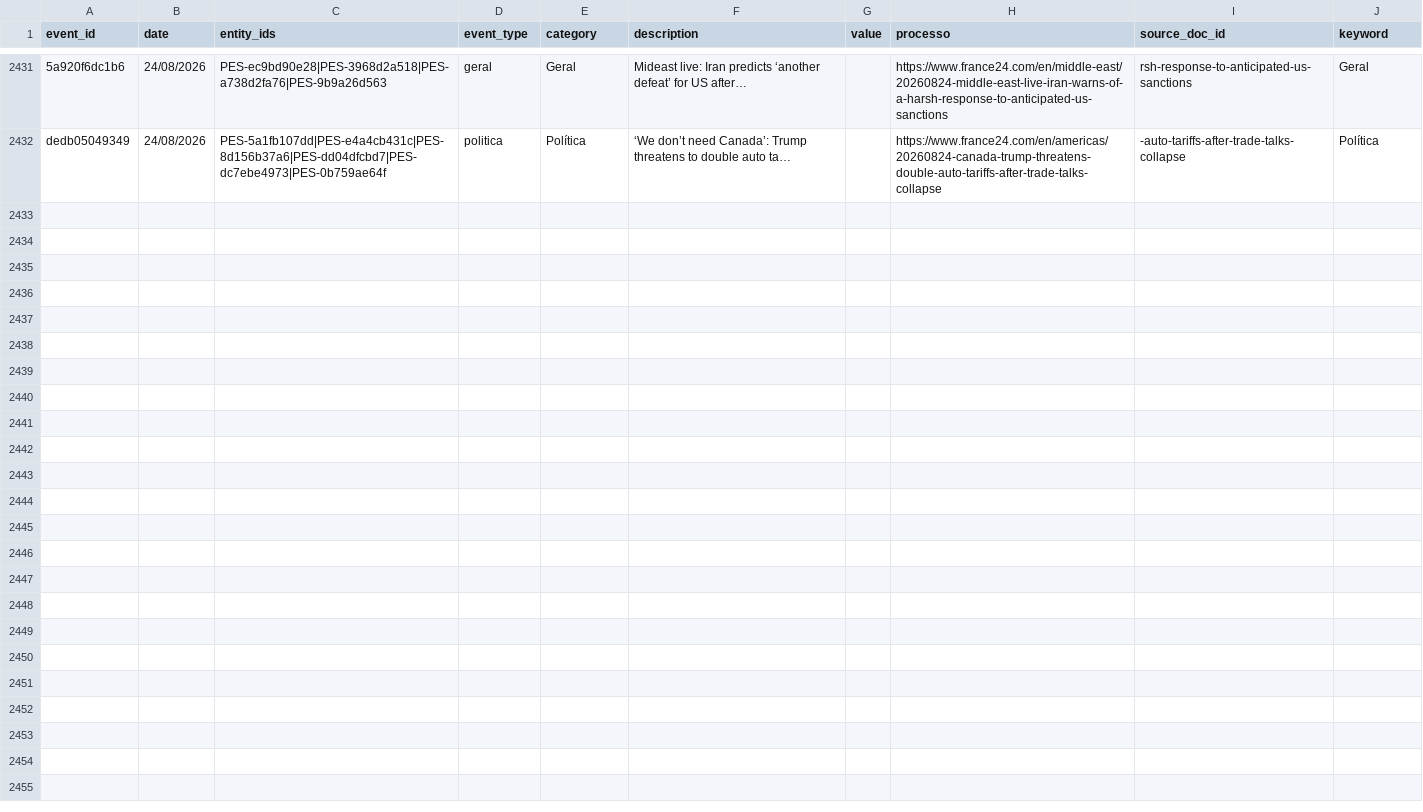
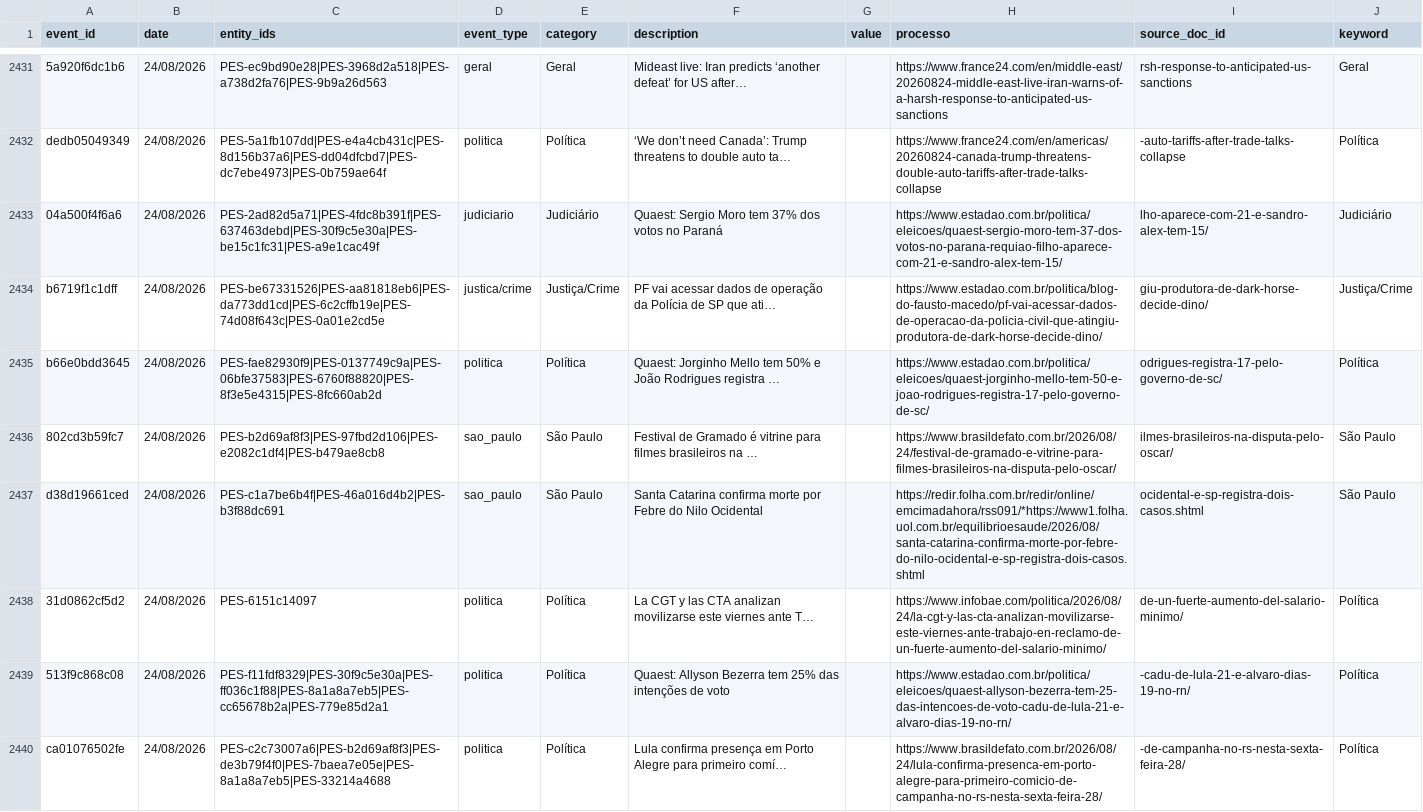
Before and after one commit to GuilhermeACRusso/monitor-de-not-cias, a CSV file: news_graph_events.csv, drawn as a sheet; only a part is shown, gaps mark what is left out; the diff covers the shown part only; the diff names each change by its address in the sheet, - before the commit and + after, or states it on an @@ line.

Commit message:
Update news ledger and entity graph

```diff
--- a/news_graph_events.csv
+++ b/news_graph_events.csv
+row 2433: 04a500f4f6a6 | 24/08/2026 | PES-2ad82d5a71|PES-4fdc8b391f|PES-637463debd|PES-30f9c5e30a|PES-be15c1fc31|PES-a9e1cac49f | judiciario | Judiciário | Quaest: Sergio Moro tem 37% dos votos no Paraná |  | https://www.estadao.com.br/politica/eleicoes/quaest-sergio-moro-tem-37-dos-votos-no-parana-requiao-filho-aparece-com-21-e-sandro-alex-tem-15/ | lho-aparece-com-21-e-sandro-alex-tem-15/ | Judiciário
+row 2434: b6719f1c1dff | 24/08/2026 | PES-be67331526|PES-aa81818eb6|PES-da773dd1cd|PES-6c2cffb19e|PES-74d08f643c|PES-0a01e2cd5e | justica/crime | Justiça/Crime | PF vai acessar dados de operação da Polícia de SP que ati… |  | https://www.estadao.com.br/politica/blog-do-fausto-macedo/pf-vai-acessar-dados-de-operacao-da-policia-civil-que-atingiu-produtora-de-dark-horse-decide-dino/ | giu-produtora-de-dark-horse-decide-dino/ | Justiça/Crime
+row 2435: b66e0bdd3645 | 24/08/2026 | PES-fae82930f9|PES-0137749c9a|PES-06bfe37583|PES-6760f88820|PES-8f3e5e4315|PES-8fc660ab2d | politica | Política | Quaest: Jorginho Mello tem 50% e João Rodrigues registra … |  | https://www.estadao.com.br/politica/eleicoes/quaest-jorginho-mello-tem-50-e-joao-rodrigues-registra-17-pelo-governo-de-sc/ | odrigues-registra-17-pelo-governo-de-sc/ | Política
+row 2436: 802cd3b59fc7 | 24/08/2026 | PES-b2d69af8f3|PES-97fbd2d106|PES-e2082c1df4|PES-b479ae8cb8 | sao_paulo | São Paulo | Festival de Gramado é vitrine para filmes brasileiros na … |  | https://www.brasildefato.com.br/2026/08/24/festival-de-gramado-e-vitrine-para-filmes-brasileiros-na-disputa-pelo-oscar/ | ilmes-brasileiros-na-disputa-pelo-oscar/ | São Paulo
+row 2437: d38d19661ced | 24/08/2026 | PES-c1a7be6b4f|PES-46a016d4b2|PES-b3f88dc691 | sao_paulo | São Paulo | Santa Catarina confirma morte por Febre do Nilo Ocidental |  | https://redir.folha.com.br/redir/online/emcimadahora/rss091/*https://www1.folha.uol.com.br/equilibrioesaude/2026/08/santa-catarina-confirma-morte-por-febre-do-nilo-ocidental-e-sp-registra-dois-casos.shtml | ocidental-e-sp-registra-dois-casos.shtml | São Paulo
+row 2438: 31d0862cf5d2 | 24/08/2026 | PES-6151c14097 | politica | Política | La CGT y las CTA analizan movilizarse este viernes ante T… |  | https://www.infobae.com/politica/2026/08/24/la-cgt-y-las-cta-analizan-movilizarse-este-viernes-ante-trabajo-en-reclamo-de-un-fuerte-aumento-del-salario-minimo/ | de-un-fuerte-aumento-del-salario-minimo/ | Política
+row 2439: 513f9c868c08 | 24/08/2026 | PES-f11fdf8329|PES-30f9c5e30a|PES-ff036c1f88|PES-8a1a8a7eb5|PES-cc65678b2a|PES-779e85d2a1 | politica | Política | Quaest: Allyson Bezerra tem 25% das intenções de voto |  | https://www.estadao.com.br/politica/eleicoes/quaest-allyson-bezerra-tem-25-das-intencoes-de-voto-cadu-de-lula-21-e-alvaro-dias-19-no-rn/ | -cadu-de-lula-21-e-alvaro-dias-19-no-rn/ | Política
+row 2440: ca01076502fe | 24/08/2026 | PES-c2c73007a6|PES-b2d69af8f3|PES-de3b79f4f0|PES-7baea7e05e|PES-8a1a8a7eb5|PES-33214a4688 | politica | Política | Lula confirma presença em Porto Alegre para primeiro comí… |  | https://www.brasildefato.com.br/2026/08/24/lula-confirma-presenca-em-porto-alegre-para-primeiro-comicio-de-campanha-no-rs-nesta-sexta-feira-28/ | -de-campanha-no-rs-nesta-sexta-feira-28/ | Política
```
Also changed, not shown: 7 added rows elsewhere in this file, news_graph_entities.csv, 2 other files.
